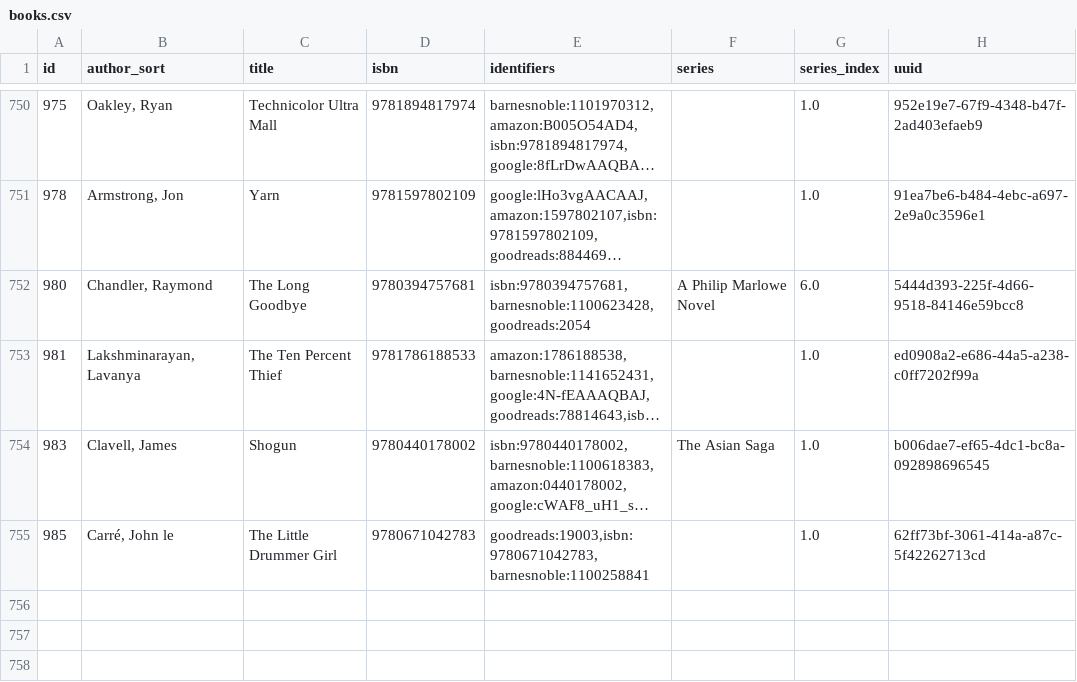
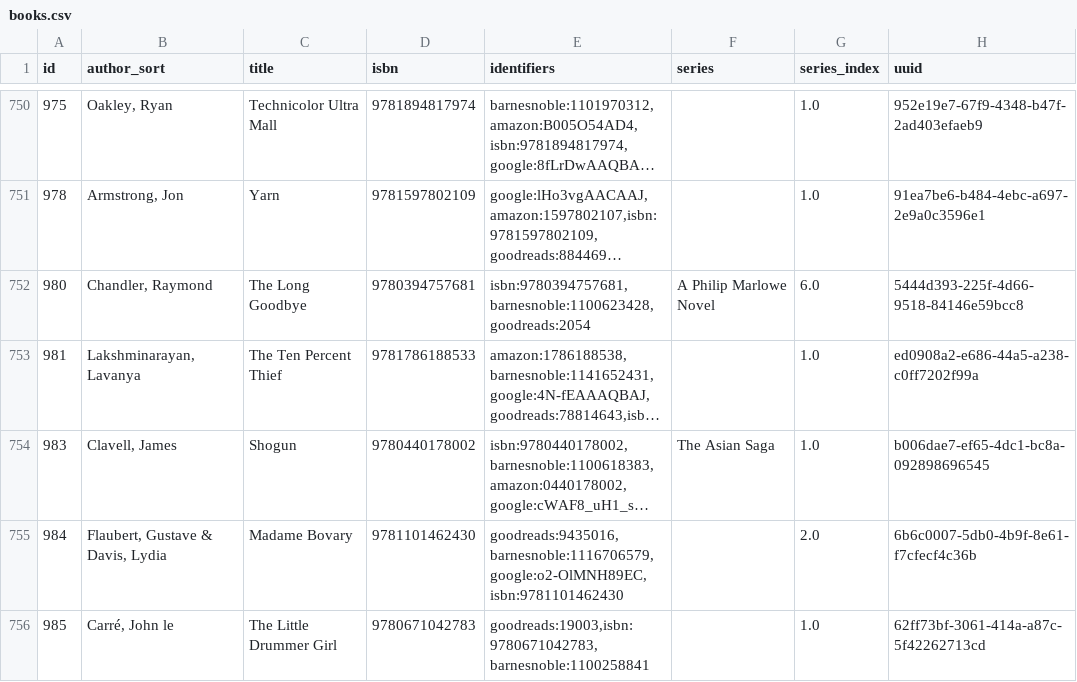
Before and after one commit to pigmonkey/pig-monkey.com, a CSV file: content/media/library/books.csv, drawn as a sheet; only a part is shown, gaps mark what is left out; long unchanged cells end in …; the diff names each change by its address in the sheet, - before the commit and + after, or states it on an @@ line.

Commit message:
update books

```diff
--- a/content/media/library/books.csv
+++ b/content/media/library/books.csv
+row 755: 984 | Flaubert, Gustave & Davis, Lydia | Madame Bovary | 9781101462430 | goodreads:9435016,barnesnoble:1116706579,google:o2-OlMNH89EC,isbn:9781101462430 |  | 2.0 | 6b6c0007-5db0-4b9f-8e61-f7cfecf4c36b
```
Also changed, not shown: 1 other file.
